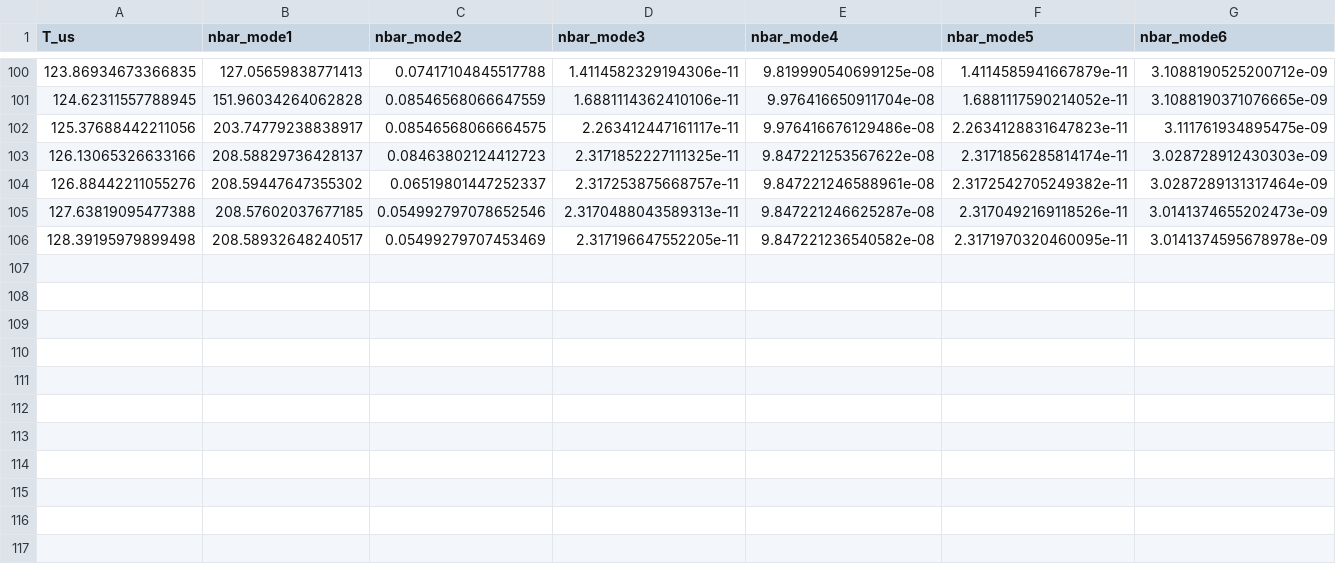
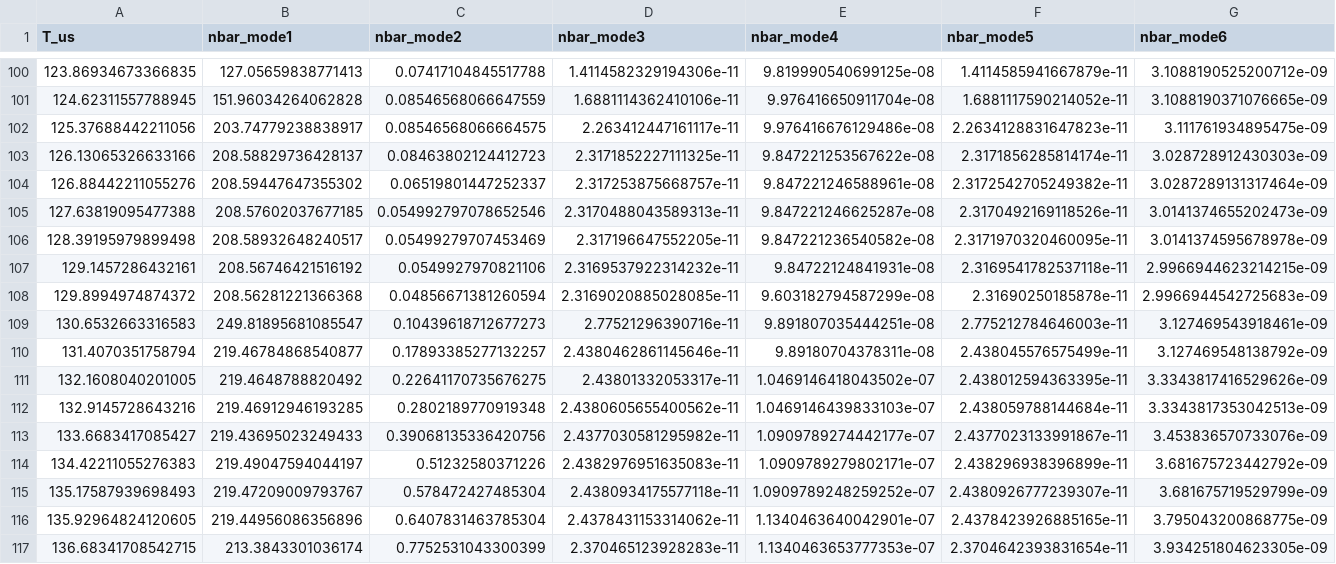
Before and after one commit to HaeffnerLab/Multiplexing, a CSV file: heating_scan_results.csv, drawn as a sheet; only a part is shown, gaps mark what is left out; rows hold the shown columns only; the diff names each change by its address in the sheet, - before the commit and + after, or states it on an @@ line.

Commit message:
Update heating_scan_results.csv

```diff
--- a/heating_scan_results.csv
+++ b/heating_scan_results.csv
+row 107: 129.1457286432161 | 208.56746421516192 | 0.0549927970821106 | 2.3169537922314232e-11 | 9.84722124841931e-08 | 2.3169541782537118e-11 | 2.9966944623214215e-09
+row 108: 129.8994974874372 | 208.56281221366368 | 0.04856671381260594 | 2.3169020885028085e-11 | 9.603182794587299e-08 | 2.31690250185878e-11 | 2.9966944542725683e-09
+row 109: 130.6532663316583 | 249.81895681085547 | 0.10439618712677273 | 2.77521296390716e-11 | 9.891807035444251e-08 | 2.775212784646003e-11 | 3.127469543918461e-09
+row 110: 131.4070351758794 | 219.46784868540877 | 0.17893385277132257 | 2.4380462861145646e-11 | 9.89180704378311e-08 | 2.438045576575499e-11 | 3.127469548138792e-09
+row 111: 132.1608040201005 | 219.4648788820492 | 0.22641170735676275 | 2.43801332053317e-11 | 1.0469146418043502e-07 | 2.438012594363395e-11 | 3.3343817416529626e-09
+row 112: 132.9145728643216 | 219.46912946193285 | 0.2802189770919348 | 2.4380605655400562e-11 | 1.0469146439833103e-07 | 2.438059788144684e-11 | 3.3343817353042513e-09
+row 113: 133.6683417085427 | 219.43695023249433 | 0.39068135336420756 | 2.4377030581295982e-11 | 1.0909789274442177e-07 | 2.4377023133991867e-11 | 3.453836570733076e-09
+row 114: 134.42211055276383 | 219.49047594044197 | 0.51232580371226 | 2.4382976951635083e-11 | 1.0909789279802171e-07 | 2.438296938396899e-11 | 3.681675723442792e-09
+row 115: 135.17587939698493 | 219.47209009793767 | 0.578472427485304 | 2.4380934175577118e-11 | 1.0909789248259252e-07 | 2.4380926777239307e-11 | 3.681675719529799e-09
+row 116: 135.92964824120605 | 219.44956086356896 | 0.6407831463785304 | 2.4378431153314062e-11 | 1.1340463640042901e-07 | 2.4378423926885165e-11 | 3.795043200868775e-09
+row 117: 136.68341708542715 | 213.3843301036174 | 0.7752531043300399 | 2.370465123928283e-11 | 1.1340463653777353e-07 | 2.3704642393831654e-11 | 3.934251804623305e-09
```
